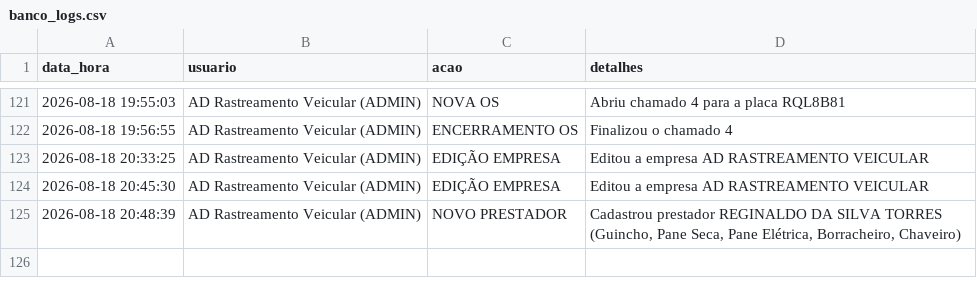
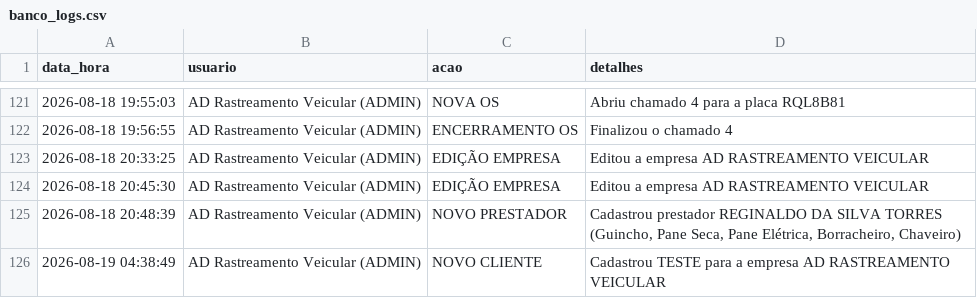
Before and after one commit to adrastreamentos/ad-central, a CSV file: AD_Assistencia/banco_logs.csv, drawn as a sheet; only a part is shown, gaps mark what is left out; the diff names each change by its address in the sheet, - before the commit and + after, or states it on an @@ line.

Commit message:
🔥 Auto-salvamento: AD_Assistencia/banco_logs.csv

```diff
--- a/AD_Assistencia/banco_logs.csv
+++ b/AD_Assistencia/banco_logs.csv
+row 126: 2026-08-19 04:38:49 | AD Rastreamento Veicular (ADMIN) | NOVO CLIENTE | Cadastrou TESTE para a empresa AD RASTREAMENTO VEICULAR
```
